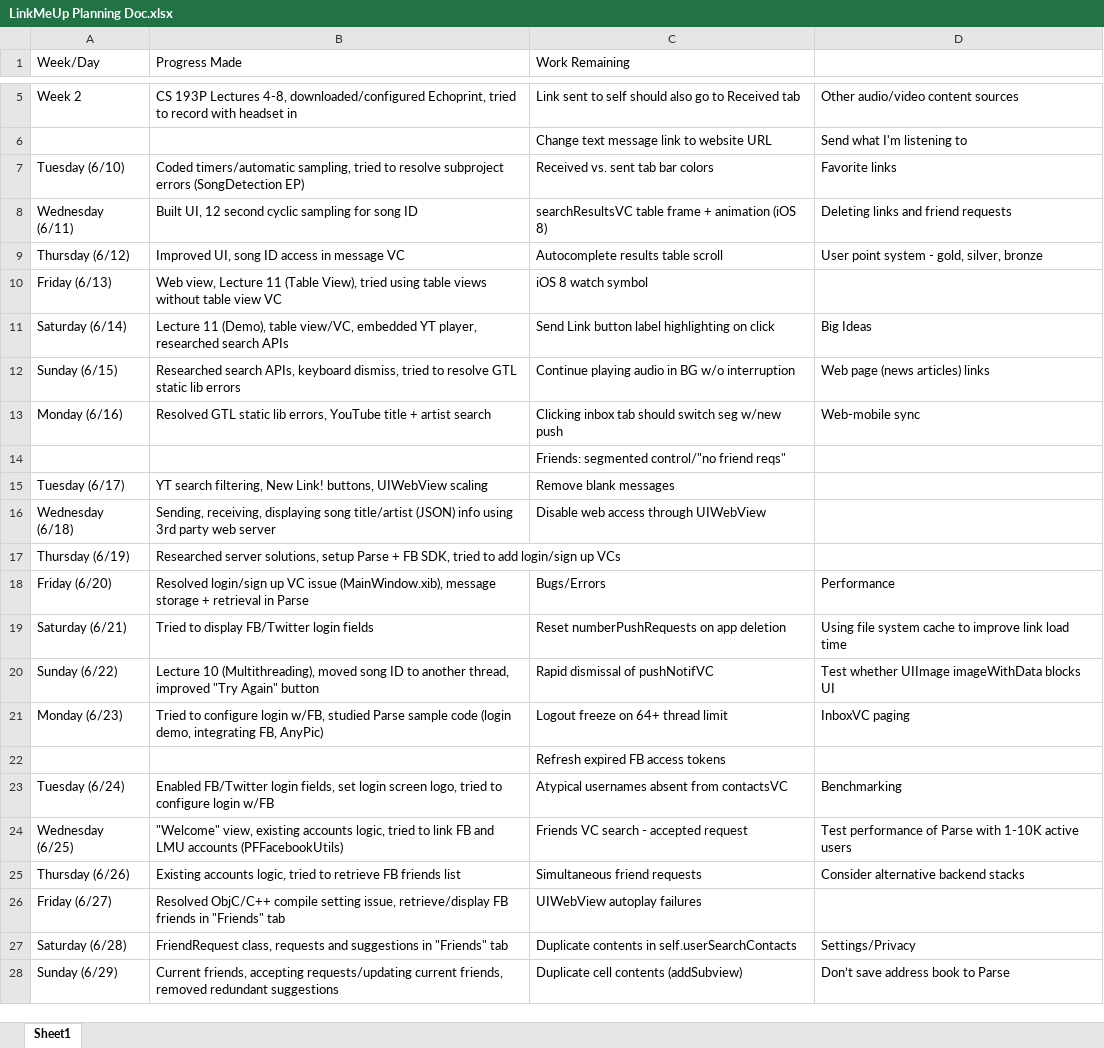
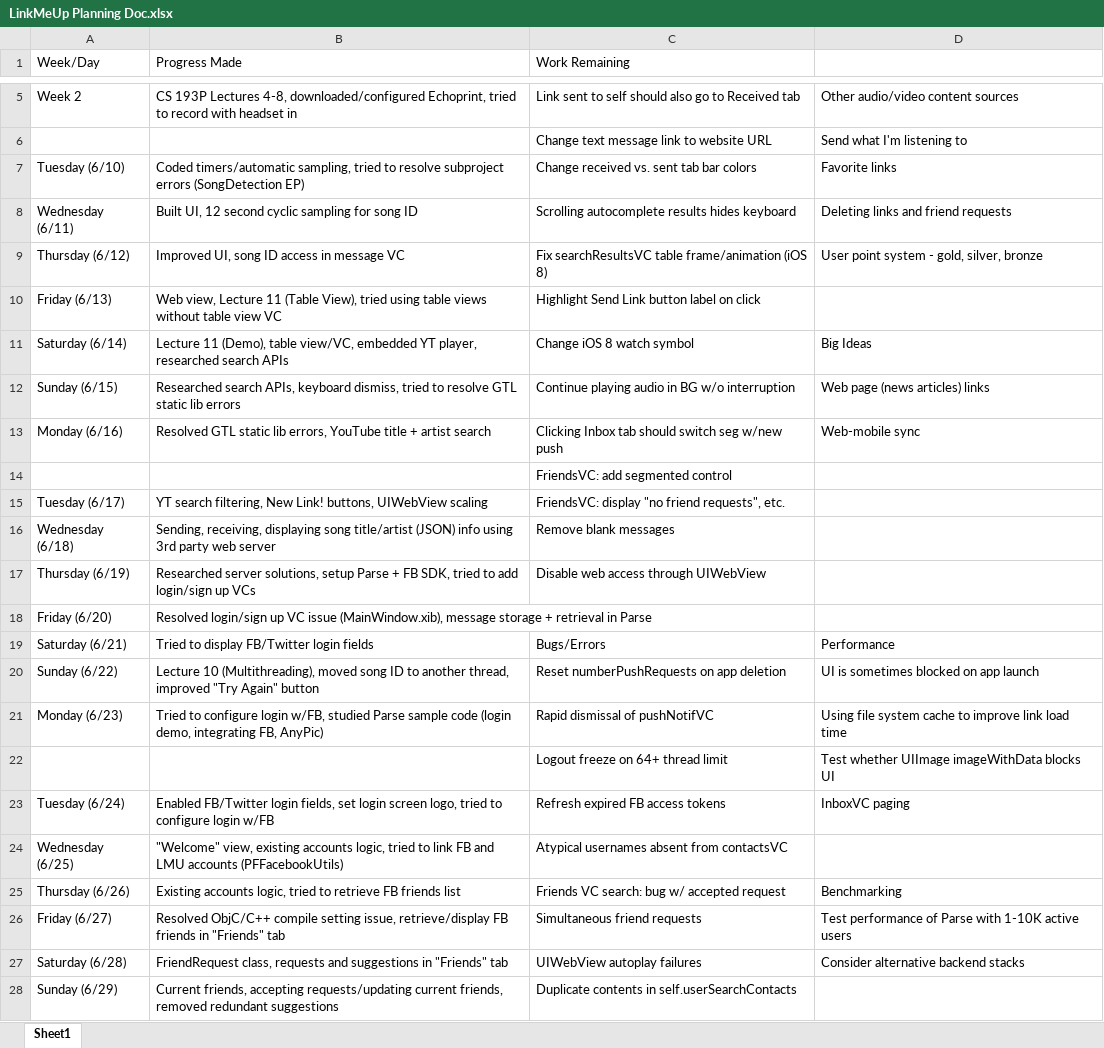
Before and after one commit to SamvitJ/LinkMeUp-iOS, an Excel workbook: Documents/Logs and Planning/LinkMeUp Planning Doc.xlsx, sheet Sheet1, drawn as a sheet; only a part is shown, gaps mark what is left out; values as stored, in another font and other column widths than the file's, no cell formats; removed rows and columns are numbered as before the commit, all else as after; the diff covers the shown part only; the diff names each change by its address in the sheet, - before the commit and + after, or states it on an @@ line.

Commit message:
Wrote new python programs to test database performance (test_perfomance.py and create_data.py) and analyze user activity (rank_users.py and get_class_data.py). Renamed python programs to follow naming conventions (lowercase_with_underscore.py). Moved contest_drawing.py to Production and Analytics/. Modified gitignore to selectively ignore files in Production and Analytics/, and added entire folder to git repo. Wrote new python program print_recent_logs.py to print k most recent session logs, importing functions from old program print_single_log.py (previously, logMessages.py). Made modifications to iOS code while writing iOS Code Documentation.docx (not included). 1) User info now added to Installation on account creation, not app launch. 2) Added "incorrect username or password" alert. 3) Username now not (incorrectly) reset to fbUser[@"email"] if error occured in saving PFUser after signing up with Facebook. 4) Changed SMS message body to contain website link (instead of App Store link). 5) Changed verification code range. 6) Minor formatting changes throughout.

```diff
--- a/Documents/Logs and Planning/LinkMeUp Planning Doc.xlsx (sheet Sheet1)
+++ b/Documents/Logs and Planning/LinkMeUp Planning Doc.xlsx (sheet Sheet1)
-C7 (Work Remaining): Received vs. sent tab bar colors
+C7 (Work Remaining): Change received vs. sent tab bar colors
-C8 (Work Remaining): searchResultsVC table frame + animation (iOS 8)
+C8 (Work Remaining): Scrolling autocomplete results hides keyboard
-C9 (Work Remaining): Autocomplete results table scroll
+C9 (Work Remaining): Fix searchResultsVC table frame/animation (iOS 8)
-C10 (Work Remaining): iOS 8 watch symbol
+C10 (Work Remaining): Highlight Send Link button label on click
-C11 (Work Remaining): Send Link button label highlighting on click
+C11 (Work Remaining): Change iOS 8 watch symbol
-C13 (Work Remaining): Clicking inbox tab should…
+C13 (Work Remaining): Clicking Inbox tab should…
-C14 (Work Remaining): Friends: segmented control/"no friend reqs"
+C14 (Work Remaining): FriendsVC: add segmented control
-C15 (Work Remaining): Remove blank messages
+C15 (Work Remaining): FriendsVC: display "no friend requests", etc.
-C16 (Work Remaining): Disable web access through UIWebView
+C16 (Work Remaining): Remove blank messages
-C17 (Work Remaining): (empty)
+C17 (Work Remaining): Disable web access through UIWebView
-C18 (Work Remaining): Bugs/Errors
+C18 (Work Remaining): (empty)
-D18: Performance
+D18: (empty)
-C19 (Work Remaining): Reset numberPushRequests on app deletion
+C19 (Work Remaining): Bugs/Errors
-D19: Using file system cache to improve link load time
+D19: Performance
-C20 (Work Remaining): Rapid dismissal of pushNotifVC
+C20 (Work Remaining): Reset numberPushRequests on app deletion
-D20: Test whether UIImage imageWithData blocks UI
+D20: UI is sometimes blocked on app launch
-C21 (Work Remaining): Logout freeze on 64+ thread limit
+C21 (Work Remaining): Rapid dismissal of pushNotifVC
-D21: InboxVC paging
+D21: Using file system cache to improve link load time
-row 22:  |  | Refresh expired FB access tokens
+row 22:  |  | Logout freeze on 64+ thread limit | Test whether UIImage imageWithData blocks UI
-C23 (Work Remaining): Atypical usernames absent from contactsVC
+C23 (Work Remaining): Refresh expired FB access tokens
-D23: Benchmarking
+D23: InboxVC paging
-C24 (Work Remaining): Friends VC search - accepted request
+C24 (Work Remaining): Atypical usernames absent from contactsVC
-D24: Test performance of Parse with 1-10K active users
+D24: (empty)
-C25 (Work Remaining): Simultaneous friend requests
+C25 (Work Remaining): Friends VC search: bug w/ accepted request
-D25: Consider alternative backend stacks
+D25: Benchmarking
-C26 (Work Remaining): UIWebView autoplay failures
+C26 (Work Remaining): Simultaneous friend requests
-D26: (empty)
+D26: Test performance of Parse with 1-10K active users
-C27 (Work Remaining): Duplicate contents in self.userSearchContacts
+C27 (Work Remaining): UIWebView autoplay failures
-D27: Settings/Privacy
+D27: Consider alternative backend stacks
-C28 (Work Remaining): Duplicate cell contents (addSubview)
+C28 (Work Remaining): Duplicate contents in self.userSearchContacts
-D28: Don’t save address book to Parse
+D28: (empty)
```
Also changed, not shown: 6 added rows, 5 removed rows and 85 edited cells elsewhere in this sheet, cell formats, 23 other files.
